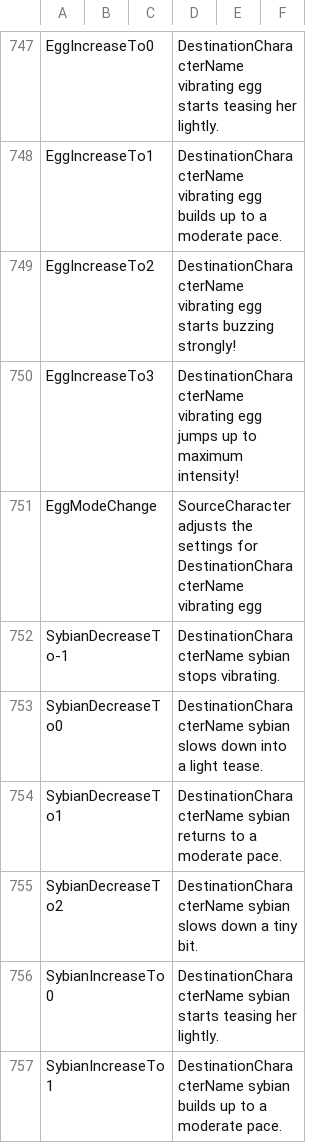
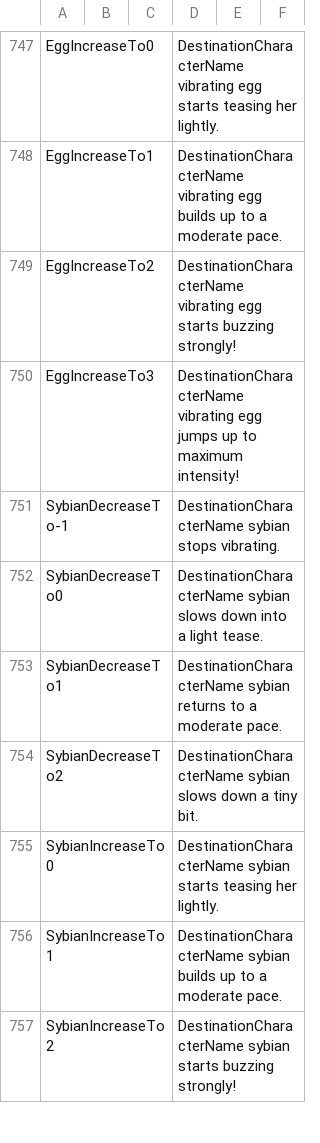
Before and after one commit to elliesec/Bondage-College, a CSV file: BondageClub/Screens/Character/Player/Dialog_Player.csv, drawn as a sheet; only a part is shown, gaps mark what is left out; the shorter side is filled out with more unchanged rows.

Commit message:
Removes an unneeded CSV line

```diff
--- a/BondageClub/Screens/Character/Player/Dialog_Player.csv
+++ b/BondageClub/Screens/Character/Player/Dialog_Player.csv
@@ -750,3 +750,2 @@ EggIncreaseTo2,,,DestinationCharacterName vibrating egg starts buzzing strongly!
 EggIncreaseTo3,,,DestinationCharacterName vibrating egg jumps up to maximum intensity!,,
-EggModeChange,,,SourceCharacter adjusts the settings for DestinationCharacterName vibrating egg,,
 SybianDecreaseTo-1,,,DestinationCharacterName sybian stops vibrating.,,
```
